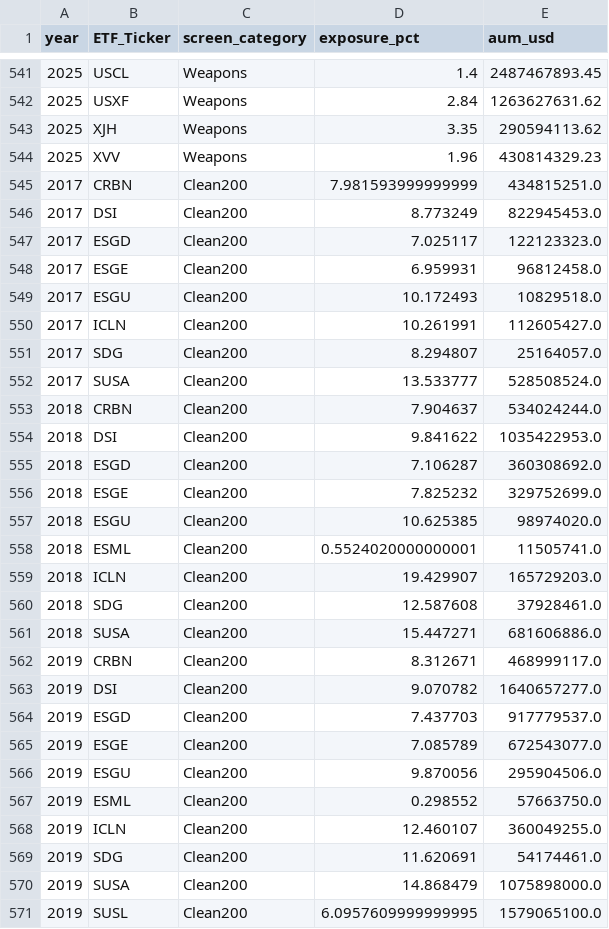
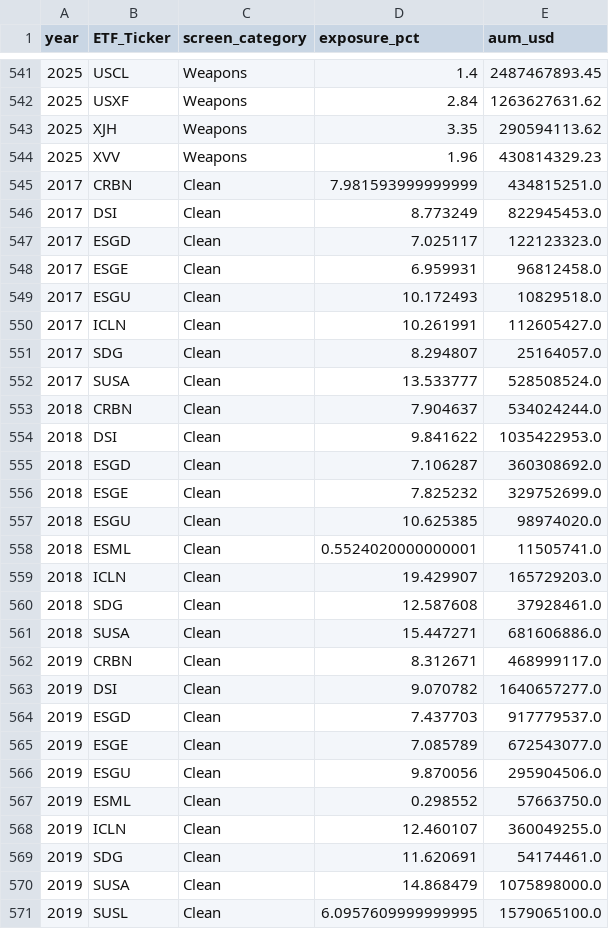
Before and after one commit to nitya-ar/blackrock-esg-etf-study, a CSV file: Data/Data for Dashboard/Analysis 2/aggregate_screen_trends.csv, drawn as a sheet; only a part is shown, gaps mark what is left out; the diff covers the shown part only.

```diff
--- a/Data/Data for Dashboard/Analysis 2/aggregate_screen_trends.csv
+++ b/Data/Data for Dashboard/Analysis 2/aggregate_screen_trends.csv
@@ -544,28 +544,28 @@ year,ETF_Ticker,screen_category,exposure_pct,aum_usd
 2025,XVV,Weapons,1.96,430814329.23
-2017,CRBN,Clean200,7.981593999999999,434815251.0
-2017,DSI,Clean200,8.773249,822945453.0
-2017,ESGD,Clean200,7.025117,122123323.0
-2017,ESGE,Clean200,6.959931,96812458.0
-2017,ESGU,Clean200,10.172493,10829518.0
-2017,ICLN,Clean200,10.261991,112605427.0
-2017,SDG,Clean200,8.294807,25164057.0
-2017,SUSA,Clean200,13.533777,528508524.0
-2018,CRBN,Clean200,7.904637,534024244.0
-2018,DSI,Clean200,9.841622,1035422953.0
-2018,ESGD,Clean200,7.106287,360308692.0
-2018,ESGE,Clean200,7.825232,329752699.0
-2018,ESGU,Clean200,10.625385,98974020.0
-2018,ESML,Clean200,0.5524020000000001,11505741.0
-2018,ICLN,Clean200,19.429907,165729203.0
-2018,SDG,Clean200,12.587608,37928461.0
-2018,SUSA,Clean200,15.447271,681606886.0
-2019,CRBN,Clean200,8.312671,468999117.0
-2019,DSI,Clean200,9.070782,1640657277.0
-2019,ESGD,Clean200,7.437703,917779537.0
-2019,ESGE,Clean200,7.085789,672543077.0
-2019,ESGU,Clean200,9.870056,295904506.0
-2019,ESML,Clean200,0.298552,57663750.0
-2019,ICLN,Clean200,12.460107,360049255.0
-2019,SDG,Clean200,11.620691,54174461.0
-2019,SUSA,Clean200,14.868479,1075898000.0
-2019,SUSL,Clean200,6.0957609999999995,1579065100.0
+2017,CRBN,Clean,7.981593999999999,434815251.0
+2017,DSI,Clean,8.773249,822945453.0
+2017,ESGD,Clean,7.025117,122123323.0
+2017,ESGE,Clean,6.959931,96812458.0
+2017,ESGU,Clean,10.172493,10829518.0
+2017,ICLN,Clean,10.261991,112605427.0
+2017,SDG,Clean,8.294807,25164057.0
+2017,SUSA,Clean,13.533777,528508524.0
+2018,CRBN,Clean,7.904637,534024244.0
+2018,DSI,Clean,9.841622,1035422953.0
+2018,ESGD,Clean,7.106287,360308692.0
+2018,ESGE,Clean,7.825232,329752699.0
+2018,ESGU,Clean,10.625385,98974020.0
+2018,ESML,Clean,0.5524020000000001,11505741.0
+2018,ICLN,Clean,19.429907,165729203.0
+2018,SDG,Clean,12.587608,37928461.0
+2018,SUSA,Clean,15.447271,681606886.0
+2019,CRBN,Clean,8.312671,468999117.0
+2019,DSI,Clean,9.070782,1640657277.0
+2019,ESGD,Clean,7.437703,917779537.0
+2019,ESGE,Clean,7.085789,672543077.0
+2019,ESGU,Clean,9.870056,295904506.0
+2019,ESML,Clean,0.298552,57663750.0
+2019,ICLN,Clean,12.460107,360049255.0
+2019,SDG,Clean,11.620691,54174461.0
+2019,SUSA,Clean,14.868479,1075898000.0
+2019,SUSL,Clean,6.0957609999999995,1579065100.0
```
Also changed, not shown: 108 edited cells elsewhere in this file, 1 other file.
